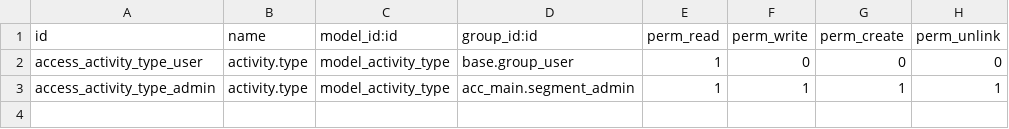
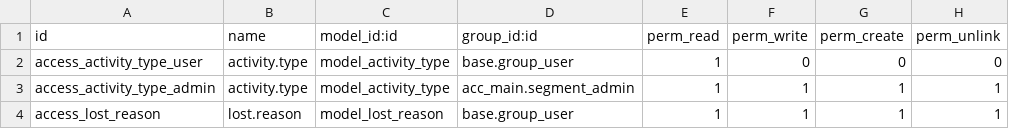
Before and after one commit to falinwa/atlantic, a CSV file: acc_main/security/ir.model.access.csv, drawn as a sheet.

Commit message:
Added possibility of declaring reason of lost SO

```diff
--- a/acc_main/security/ir.model.access.csv
+++ b/acc_main/security/ir.model.access.csv
@@ -3 +3,2 @@ access_activity_type_user,activity.type,model_activity_type,base.group_user,1,0,
 access_activity_type_admin,activity.type,model_activity_type,acc_main.segment_admin,1,1,1,1
+access_lost_reason,lost.reason,model_lost_reason,base.group_user,1,1,1,1
```
Also changed, not shown: 6 other files.
